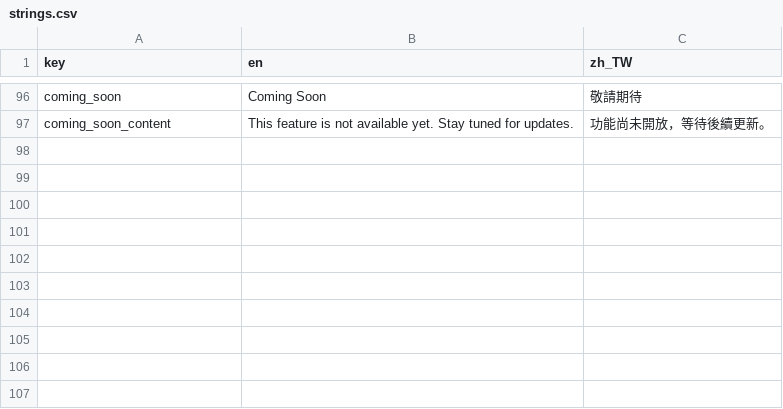
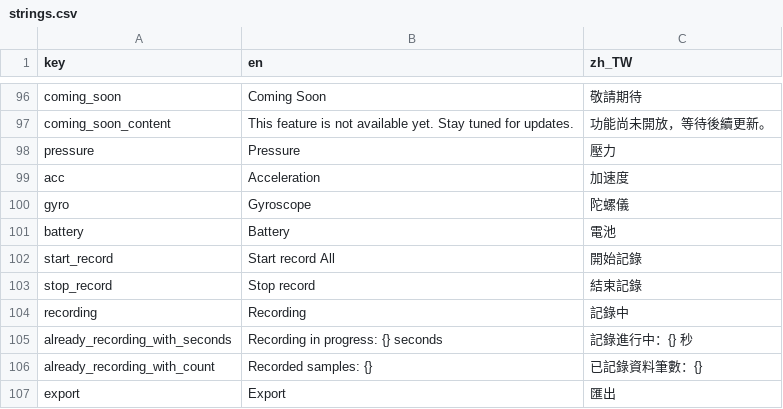
Before and after one commit to SilverSole-Studio/silversole-app, a CSV file: assets/translations/strings.csv, drawn as a sheet; only a part is shown, gaps mark what is left out; the diff names each change by its address in the sheet, - before the commit and + after, or states it on an @@ line.

Commit message:
feat: add auto connection and record silversole data feature

```diff
--- a/assets/translations/strings.csv
+++ b/assets/translations/strings.csv
+row 98: pressure | Pressure | 壓力
+row 99: acc | Acceleration | 加速度
+row 100: gyro | Gyroscope | 陀螺儀
+row 101: battery | Battery | 電池
+row 102: start_record | Start record All | 開始記錄
+row 103: stop_record | Stop record | 結束記錄
+row 104: recording | Recording | 記錄中
+row 105: already_recording_with_seconds | Recording in progress: {} seconds | 記錄進行中：{} 秒
+row 106: already_recording_with_count | Recorded samples: {} | 已記錄資料筆數：{}
+row 107: export | Export | 匯出
```
Also changed, not shown: 16 other files.
